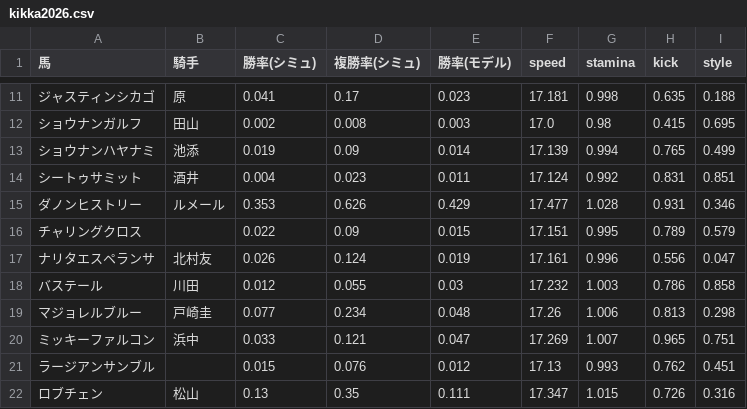
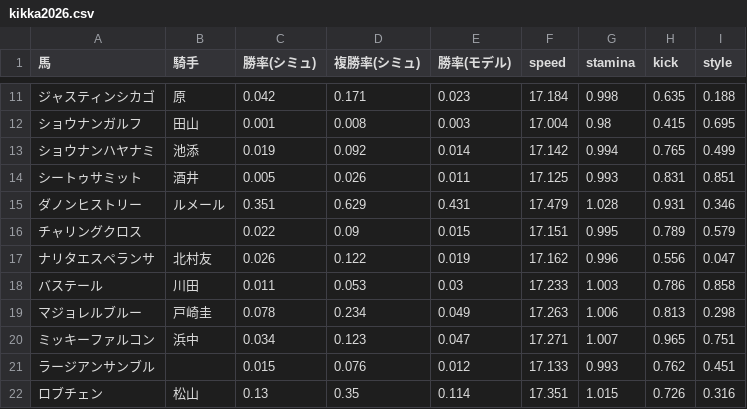
Before and after one commit to hishiki-taisei/keiba-sim, a CSV file: data/kikka2026.csv, drawn as a sheet; only a part is shown, gaps mark what is left out; the diff covers the shown part only.

```diff
--- a/data/kikka2026.csv
+++ b/data/kikka2026.csv
@@ -11,12 +11,12 @@
-ジャスティンシカゴ,原,0.041,0.17,0.023,17.181,0.998,0.635,0.188
-ショウナンガルフ,田山,0.002,0.008,0.003,17.0,0.98,0.415,0.695
-ショウナンハヤナミ,池添,0.019,0.09,0.014,17.139,0.994,0.765,0.499
-シートゥサミット,酒井,0.004,0.023,0.011,17.124,0.992,0.831,0.851
-ダノンヒストリー,ルメール,0.353,0.626,0.429,17.477,1.028,0.931,0.346
+ジャスティンシカゴ,原,0.042,0.171,0.023,17.184,0.998,0.635,0.188
+ショウナンガルフ,田山,0.001,0.008,0.003,17.004,0.98,0.415,0.695
+ショウナンハヤナミ,池添,0.019,0.092,0.014,17.142,0.994,0.765,0.499
+シートゥサミット,酒井,0.005,0.026,0.011,17.125,0.993,0.831,0.851
+ダノンヒストリー,ルメール,0.351,0.629,0.431,17.479,1.028,0.931,0.346
 チャリングクロス,,0.022,0.09,0.015,17.151,0.995,0.789,0.579
-ナリタエスペランサ,北村友,0.026,0.124,0.019,17.161,0.996,0.556,0.047
-バステール,川田,0.012,0.055,0.03,17.232,1.003,0.786,0.858
-マジョレルブルー,戸崎圭,0.077,0.234,0.048,17.26,1.006,0.813,0.298
-ミッキーファルコン,浜中,0.033,0.121,0.047,17.269,1.007,0.965,0.751
-ラージアンサンブル,,0.015,0.076,0.012,17.13,0.993,0.762,0.451
-ロブチェン,松山,0.13,0.35,0.111,17.347,1.015,0.726,0.316
+ナリタエスペランサ,北村友,0.026,0.122,0.019,17.162,0.996,0.556,0.047
+バステール,川田,0.011,0.053,0.03,17.233,1.003,0.786,0.858
+マジョレルブルー,戸崎圭,0.078,0.234,0.049,17.263,1.006,0.813,0.298
+ミッキーファルコン,浜中,0.034,0.123,0.047,17.271,1.007,0.965,0.751
+ラージアンサンブル,,0.015,0.076,0.012,17.133,0.993,0.762,0.451
+ロブチェン,松山,0.13,0.35,0.114,17.351,1.015,0.726,0.316
```
Also changed, not shown: 30 edited cells elsewhere in this file, 2 other files.
